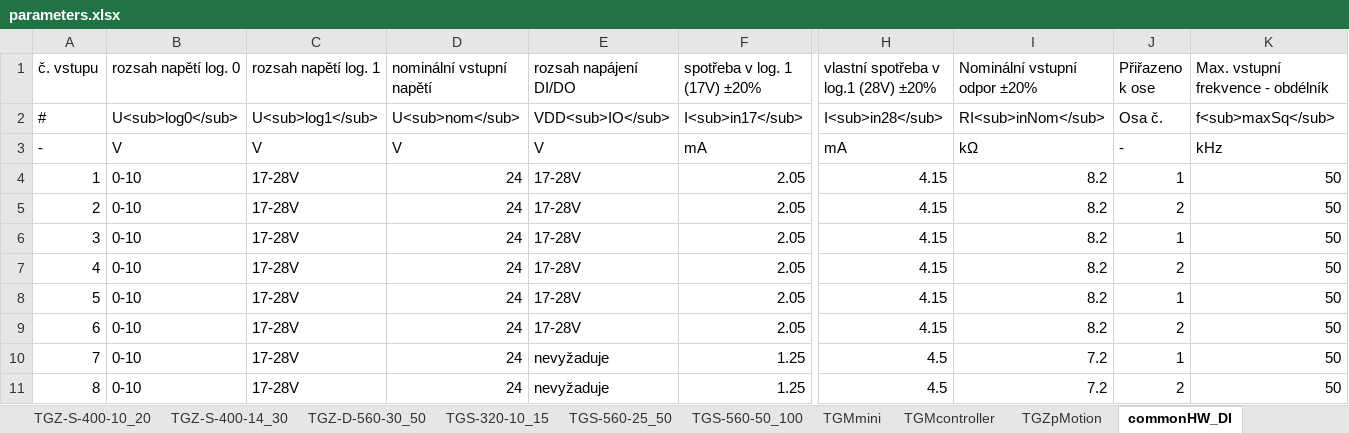
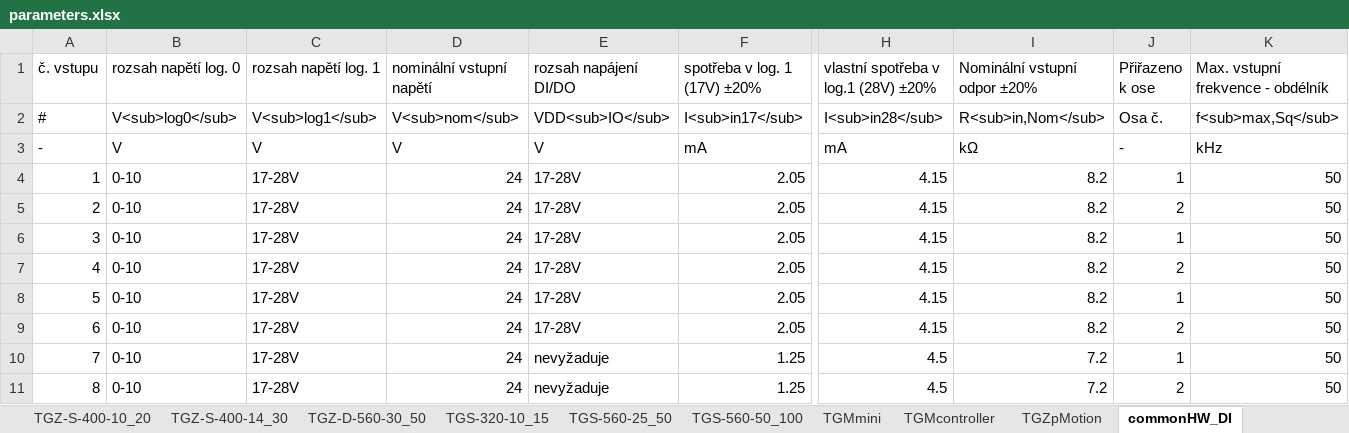
Before and after one commit to TGD-HW/tgmanGH, an Excel workbook: docs/Manual/source/CZ/tab/parameters.xlsx, sheet commonHW_DI, drawn as a sheet; only a part is shown, gaps mark what is left out; values as stored, in another font and other column widths than the file's, no borders; the diff names each change by its address in the sheet, - before the commit and + after, or states it on an @@ line.

```diff
--- a/docs/Manual/source/CZ/tab/parameters.xlsx (sheet commonHW_DI)
+++ b/docs/Manual/source/CZ/tab/parameters.xlsx (sheet commonHW_DI)
-B2 (rozsah napětí log. 0): U<sub>log0</sub>
+B2 (rozsah napětí log. 0): V<sub>log0</sub>
-C2 (rozsah napětí log. 1): U<sub>log1</sub>
+C2 (rozsah napětí log. 1): V<sub>log1</sub>
-D2 (nominální vstupní napětí): U<sub>nom</sub>
+D2 (nominální vstupní napětí): V<sub>nom</sub>
-I2 (Nominální vstupní odpor ±20%): RI<sub>inNom</sub>
+I2 (Nominální vstupní odpor ±20%): R<sub>in,Nom</sub>
-K2: f<sub>maxSq</sub>
+K2: f<sub>max,Sq</sub>
```
Also changed, not shown: other sheet tabs, 28 other files.
